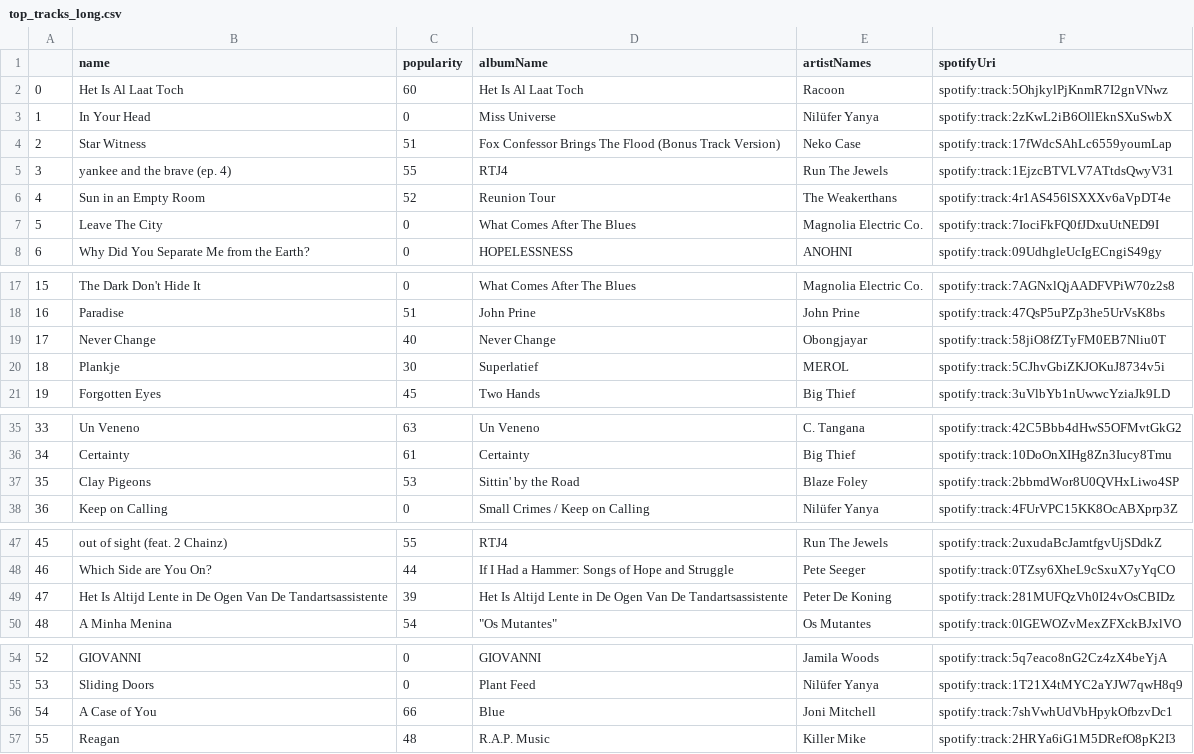
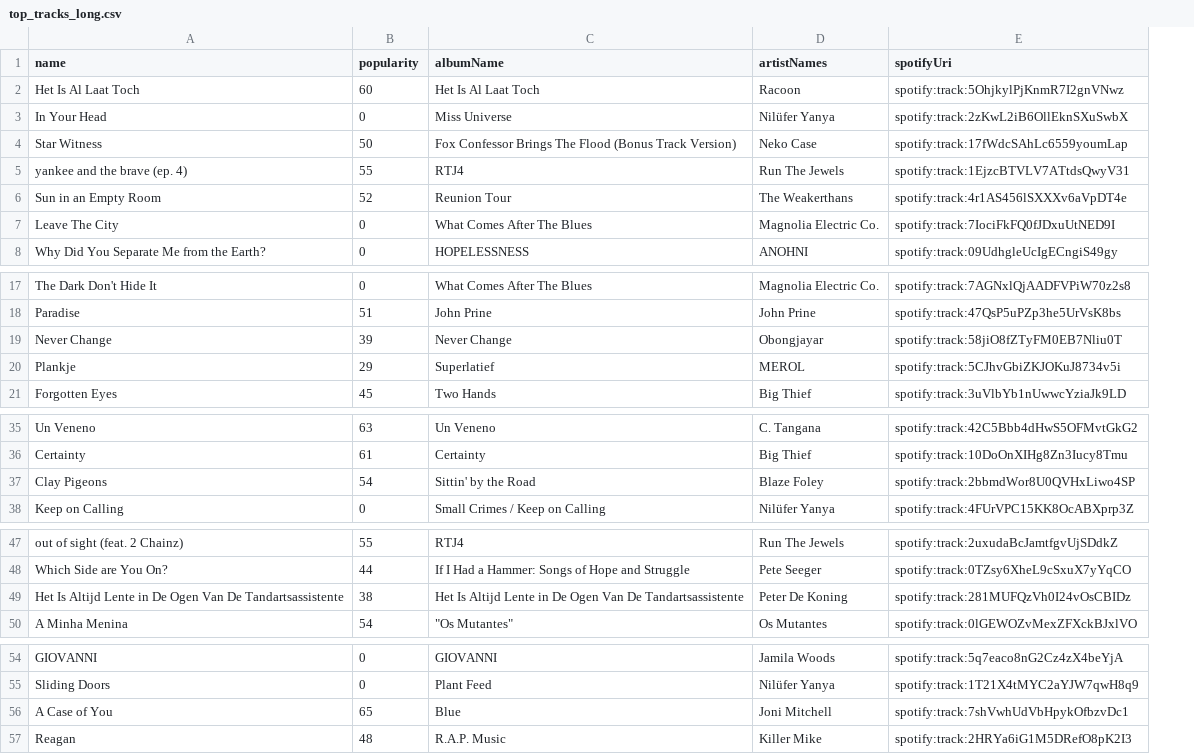
Before and after one commit to mlinds/spotify-data, a CSV file: data_out/top_tracks_long.csv, drawn as a sheet; only a part is shown, gaps mark what is left out; removed rows and columns are numbered as before the commit, all else as after; the diff names each change by its address in the sheet, - before the commit and + after, or states it on an @@ line.

```diff
--- a/data_out/top_tracks_long.csv
+++ b/data_out/top_tracks_long.csv
-column A, rows 2-8: 0 | 1 | 2 | 3 | 4 | 5 | 6; rows 17-21: 15 | 16 | 17 | 18 | 19; rows 35-38: 33 | 34 | 35 | 36; rows 47-50: 45 | 46 | 47 | 48; rows 54-57: 52 | 53 | 54 | 55
-B4 (popularity): 51
+B4 (popularity): 50
-B19 (popularity): 40
+B19 (popularity): 39
-B20 (popularity): 30
+B20 (popularity): 29
-B37 (popularity): 53
+B37 (popularity): 54
-B49 (popularity): 39
+B49 (popularity): 38
-B56 (popularity): 66
+B56 (popularity): 65
```
Also changed, not shown: data_out/recent.csv, data_out/top_tracks_medium.csv, 4 other files.
